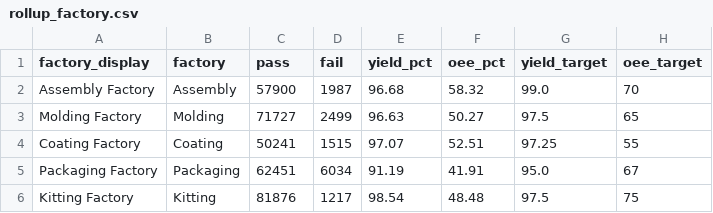
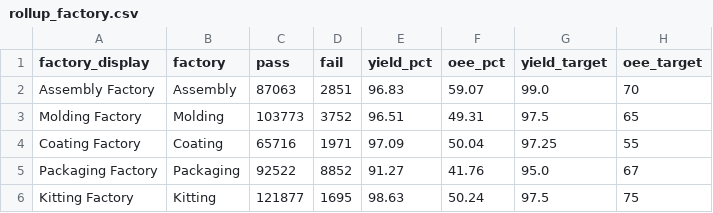
Before and after one commit to todd-cpme/ClearOEEDemo, a CSV file: data/rollup_factory.csv, drawn as a sheet.

```diff
--- a/data/rollup_factory.csv
+++ b/data/rollup_factory.csv
@@ -1,6 +1,6 @@
 factory_display,factory,pass,fail,yield_pct,oee_pct,yield_target,oee_target
-Assembly Factory,Assembly,57900,1987,96.68,58.32,99.0,70
-Molding Factory,Molding,71727,2499,96.63,50.27,97.5,65
-Coating Factory,Coating,50241,1515,97.07,52.51,97.25,55
-Packaging Factory,Packaging,62451,6034,91.19,41.91,95.0,67
-Kitting Factory,Kitting,81876,1217,98.54,48.48,97.5,75
+Assembly Factory,Assembly,87063,2851,96.83,59.07,99.0,70
+Molding Factory,Molding,103773,3752,96.51,49.31,97.5,65
+Coating Factory,Coating,65716,1971,97.09,50.04,97.25,55
+Packaging Factory,Packaging,92522,8852,91.27,41.76,95.0,67
+Kitting Factory,Kitting,121877,1695,98.63,50.24,97.5,75
```
Also changed, not shown: data/events.csv, data/rollup_line.csv, 3 other files.
